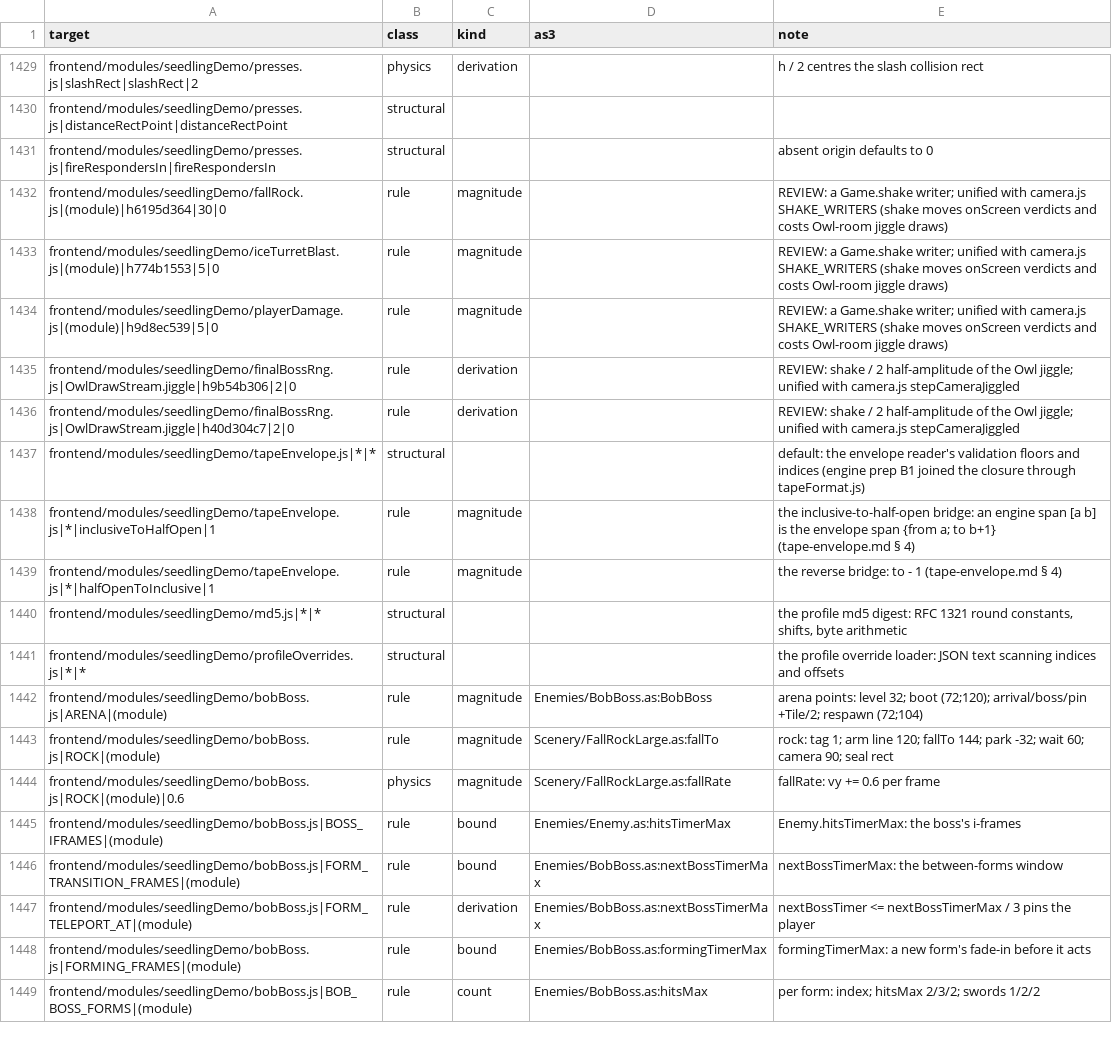
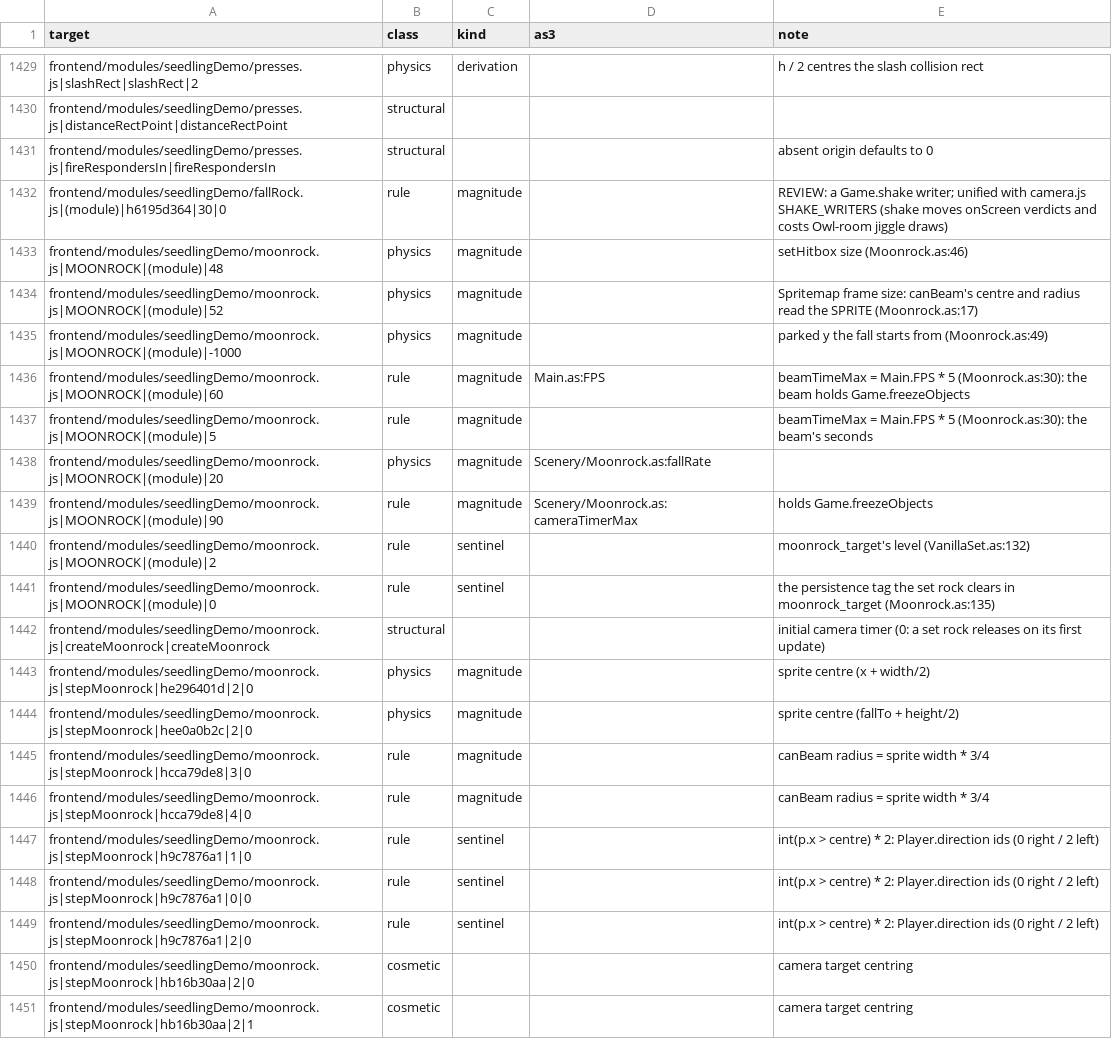
Before and after one commit to PeerInfinity/Archipelago-CC, a CSV file: scripts/procgen/seedling-constants-fields.csv, drawn as a sheet; only a part is shown, gaps mark what is left out; the shorter side is filled out with more unchanged rows; the diff covers the shown part only; the diff names each change by its address in the sheet, - before the commit and + after, or states it on an @@ line.

```diff
--- a/scripts/procgen/seedling-constants-fields.csv
+++ b/scripts/procgen/seedling-constants-fields.csv
+row 1433: frontend/modules/seedlingDemo/moonrock.js|MOONROCK|(module)|48 | physics | magnitude |  | setHitbox size (Moonrock.as:46)
+row 1434: frontend/modules/seedlingDemo/moonrock.js|MOONROCK|(module)|52 | physics | magnitude |  | Spritemap frame size: canBeam's centre and radius read the SPRITE (Moonrock.as:17)
+row 1435: frontend/modules/seedlingDemo/moonrock.js|MOONROCK|(module)|-1000 | physics | magnitude |  | parked y the fall starts from (Moonrock.as:49)
+row 1436: frontend/modules/seedlingDemo/moonrock.js|MOONROCK|(module)|60 | rule | magnitude | Main.as:FPS | beamTimeMax = Main.FPS * 5 (Moonrock.as:30): the beam holds Game.freezeObjects
+row 1437: frontend/modules/seedlingDemo/moonrock.js|MOONROCK|(module)|5 | rule | magnitude |  | beamTimeMax = Main.FPS * 5 (Moonrock.as:30): the beam's seconds
+row 1438: frontend/modules/seedlingDemo/moonrock.js|MOONROCK|(module)|20 | physics | magnitude | Scenery/Moonrock.as:fallRate
+row 1439: frontend/modules/seedlingDemo/moonrock.js|MOONROCK|(module)|90 | rule | magnitude | Scenery/Moonrock.as:cameraTimerMax | holds Game.freezeObjects
+row 1440: frontend/modules/seedlingDemo/moonrock.js|MOONROCK|(module)|2 | rule | sentinel |  | moonrock_target's level (VanillaSet.as:132)
+row 1441: frontend/modules/seedlingDemo/moonrock.js|MOONROCK|(module)|0 | rule | sentinel |  | the persistence tag the set rock clears in moonrock_target (Moonrock.as:135)
+row 1442: frontend/modules/seedlingDemo/moonrock.js|createMoonrock|createMoonrock | structural |  |  | initial camera timer (0: a set rock releases on its first update)
+row 1443: frontend/modules/seedlingDemo/moonrock.js|stepMoonrock|he296401d|2|0 | physics | magnitude |  | sprite centre (x + width/2)
+row 1444: frontend/modules/seedlingDemo/moonrock.js|stepMoonrock|hee0a0b2c|2|0 | physics | magnitude |  | sprite centre (fallTo + height/2)
+row 1445: frontend/modules/seedlingDemo/moonrock.js|stepMoonrock|hcca79de8|3|0 | rule | magnitude |  | canBeam radius = sprite width * 3/4
+row 1446: frontend/modules/seedlingDemo/moonrock.js|stepMoonrock|hcca79de8|4|0 | rule | magnitude |  | canBeam radius = sprite width * 3/4
+row 1447: frontend/modules/seedlingDemo/moonrock.js|stepMoonrock|h9c7876a1|1|0 | rule | sentinel |  | int(p.x > centre) * 2: Player.direction ids (0 right / 2 left)
+row 1448: frontend/modules/seedlingDemo/moonrock.js|stepMoonrock|h9c7876a1|0|0 | rule | sentinel |  | int(p.x > centre) * 2: Player.direction ids (0 right / 2 left)
+row 1449: frontend/modules/seedlingDemo/moonrock.js|stepMoonrock|h9c7876a1|2|0 | rule | sentinel |  | int(p.x > centre) * 2: Player.direction ids (0 right / 2 left)
+row 1450: frontend/modules/seedlingDemo/moonrock.js|stepMoonrock|hb16b30aa|2|0 | cosmetic |  |  | camera target centring
+row 1451: frontend/modules/seedlingDemo/moonrock.js|stepMoonrock|hb16b30aa|2|1 | cosmetic |  |  | camera target centring
```
Also changed, not shown: 12 added rows elsewhere in this file, 21 other files.
